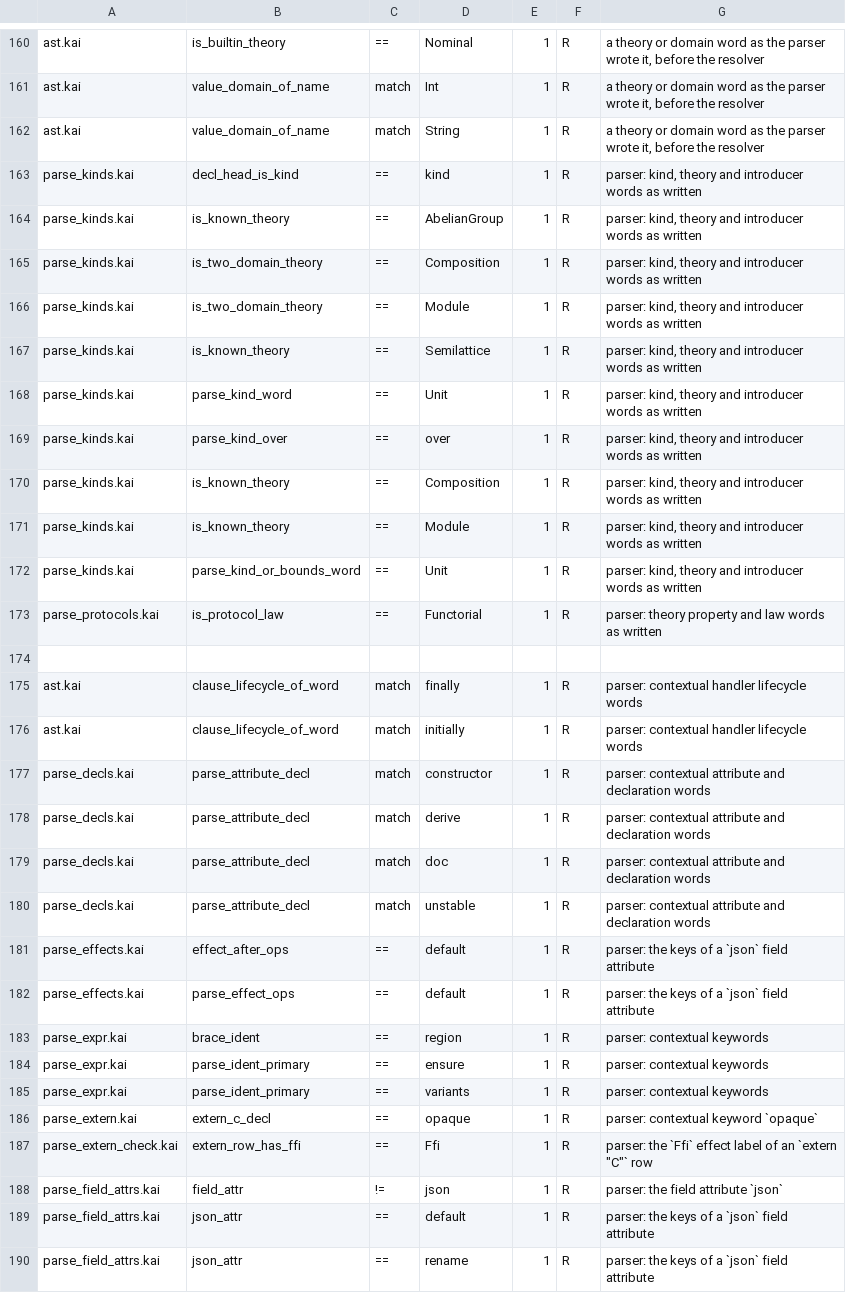
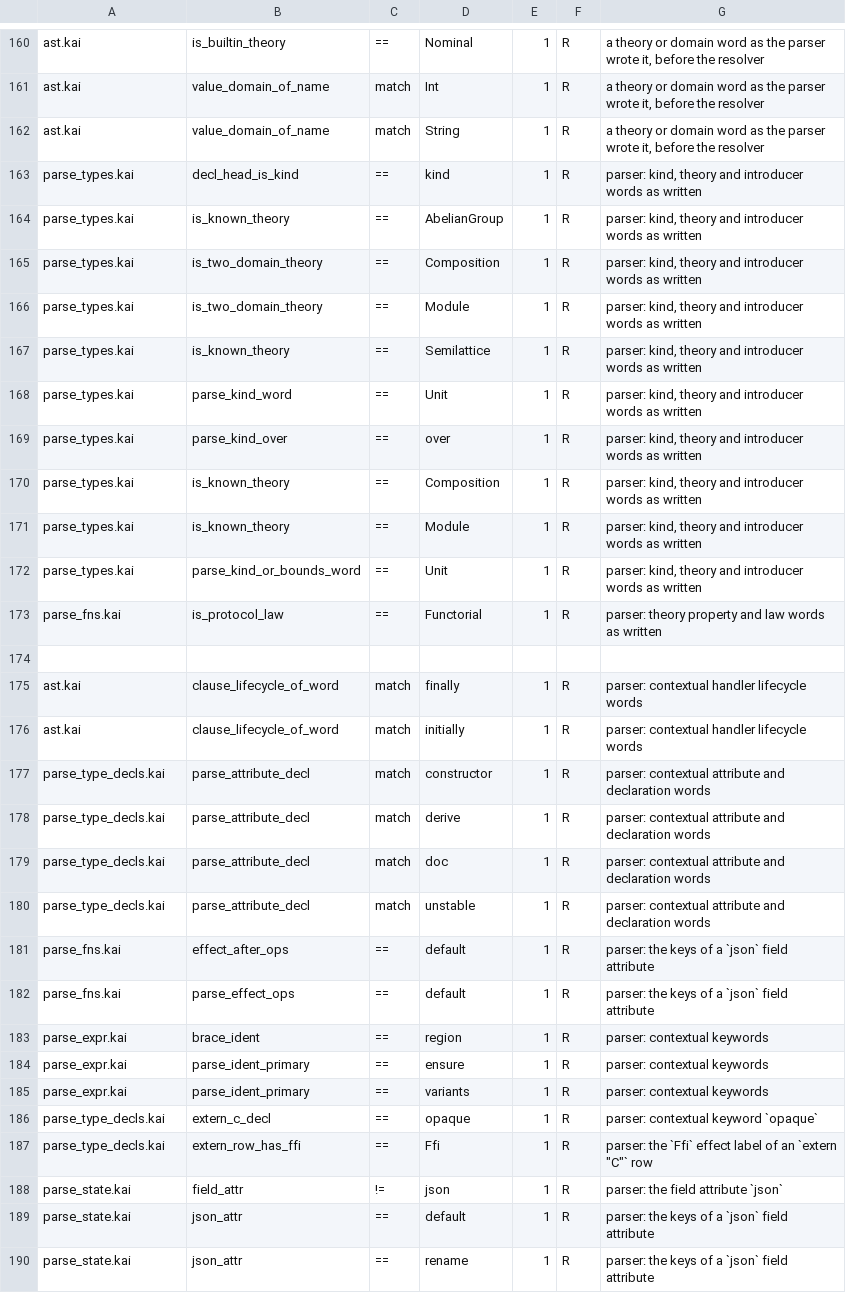
Before and after one commit to lnds/kaikai, a TSV file: tools/symid-census/allow.tsv, drawn as a sheet; only a part is shown, gaps mark what is left out; the diff covers the shown part only.

Commit message:
refactor(parse): regroup the 25 parser modules into 9 cohesive files
Pure code motion: modules merge along the import DAG (state, lexical,
types, stmt, control, atoms, expr, fns, type_decls), importers and the
symid-census ledgers follow the new file names, and the duplicated
fail_d helper is dropped.

```diff
--- a/tools/symid-census/allow.tsv
+++ b/tools/symid-census/allow.tsv
@@ -162,13 +162,13 @@ ast.kai	value_domain_of_name	match	Int	1	R	a theory or domain word as the parser
 ast.kai	value_domain_of_name	match	String	1	R	a theory or domain word as the parser wrote it, before the resolver
-parse_kinds.kai	decl_head_is_kind	==	kind	1	R	parser: kind, theory and introducer words as written
-parse_kinds.kai	is_known_theory	==	AbelianGroup	1	R	parser: kind, theory and introducer words as written
-parse_kinds.kai	is_two_domain_theory	==	Composition	1	R	parser: kind, theory and introducer words as written
-parse_kinds.kai	is_two_domain_theory	==	Module	1	R	parser: kind, theory and introducer words as written
-parse_kinds.kai	is_known_theory	==	Semilattice	1	R	parser: kind, theory and introducer words as written
-parse_kinds.kai	parse_kind_word	==	Unit	1	R	parser: kind, theory and introducer words as written
-parse_kinds.kai	parse_kind_over	==	over	1	R	parser: kind, theory and introducer words as written
-parse_kinds.kai	is_known_theory	==	Composition	1	R	parser: kind, theory and introducer words as written
-parse_kinds.kai	is_known_theory	==	Module	1	R	parser: kind, theory and introducer words as written
-parse_kinds.kai	parse_kind_or_bounds_word	==	Unit	1	R	parser: kind, theory and introducer words as written
-parse_protocols.kai	is_protocol_law	==	Functorial	1	R	parser: theory property and law words as written
+parse_types.kai	decl_head_is_kind	==	kind	1	R	parser: kind, theory and introducer words as written
+parse_types.kai	is_known_theory	==	AbelianGroup	1	R	parser: kind, theory and introducer words as written
+parse_types.kai	is_two_domain_theory	==	Composition	1	R	parser: kind, theory and introducer words as written
+parse_types.kai	is_two_domain_theory	==	Module	1	R	parser: kind, theory and introducer words as written
+parse_types.kai	is_known_theory	==	Semilattice	1	R	parser: kind, theory and introducer words as written
+parse_types.kai	parse_kind_word	==	Unit	1	R	parser: kind, theory and introducer words as written
+parse_types.kai	parse_kind_over	==	over	1	R	parser: kind, theory and introducer words as written
+parse_types.kai	is_known_theory	==	Composition	1	R	parser: kind, theory and introducer words as written
+parse_types.kai	is_known_theory	==	Module	1	R	parser: kind, theory and introducer words as written
+parse_types.kai	parse_kind_or_bounds_word	==	Unit	1	R	parser: kind, theory and introducer words as written
+parse_fns.kai	is_protocol_law	==	Functorial	1	R	parser: theory property and law words as written
 
@@ -176,8 +176,8 @@ ast.kai	clause_lifecycle_of_word	match	finally	1	R	parser: contextual handler li
 ast.kai	clause_lifecycle_of_word	match	initially	1	R	parser: contextual handler lifecycle words
-parse_decls.kai	parse_attribute_decl	match	constructor	1	R	parser: contextual attribute and declaration words
-parse_decls.kai	parse_attribute_decl	match	derive	1	R	parser: contextual attribute and declaration words
-parse_decls.kai	parse_attribute_decl	match	doc	1	R	parser: contextual attribute and declaration words
-parse_decls.kai	parse_attribute_decl	match	unstable	1	R	parser: contextual attribute and declaration words
-parse_effects.kai	effect_after_ops	==	default	1	R	parser: the keys of a `json` field attribute
-parse_effects.kai	parse_effect_ops	==	default	1	R	parser: the keys of a `json` field attribute
+parse_type_decls.kai	parse_attribute_decl	match	constructor	1	R	parser: contextual attribute and declaration words
+parse_type_decls.kai	parse_attribute_decl	match	derive	1	R	parser: contextual attribute and declaration words
+parse_type_decls.kai	parse_attribute_decl	match	doc	1	R	parser: contextual attribute and declaration words
+parse_type_decls.kai	parse_attribute_decl	match	unstable	1	R	parser: contextual attribute and declaration words
+parse_fns.kai	effect_after_ops	==	default	1	R	parser: the keys of a `json` field attribute
+parse_fns.kai	parse_effect_ops	==	default	1	R	parser: the keys of a `json` field attribute
 parse_expr.kai	brace_ident	==	region	1	R	parser: contextual keywords
@@ -185,6 +185,6 @@ parse_expr.kai	parse_ident_primary	==	ensure	1	R	parser: contextual keywords
 parse_expr.kai	parse_ident_primary	==	variants	1	R	parser: contextual keywords
-parse_extern.kai	extern_c_decl	==	opaque	1	R	parser: contextual keyword `opaque`
-parse_extern_check.kai	extern_row_has_ffi	==	Ffi	1	R	parser: the `Ffi` effect label of an `extern "C"` row
-parse_field_attrs.kai	field_attr	!=	json	1	R	parser: the field attribute `json`
-parse_field_attrs.kai	json_attr	==	default	1	R	parser: the keys of a `json` field attribute
-parse_field_attrs.kai	json_attr	==	rename	1	R	parser: the keys of a `json` field attribute
+parse_type_decls.kai	extern_c_decl	==	opaque	1	R	parser: contextual keyword `opaque`
+parse_type_decls.kai	extern_row_has_ffi	==	Ffi	1	R	parser: the `Ffi` effect label of an `extern "C"` row
+parse_state.kai	field_attr	!=	json	1	R	parser: the field attribute `json`
+parse_state.kai	json_attr	==	default	1	R	parser: the keys of a `json` field attribute
+parse_state.kai	json_attr	==	rename	1	R	parser: the keys of a `json` field attribute
```
Also changed, not shown: 30 edited cells elsewhere in this file, 41 other files.
